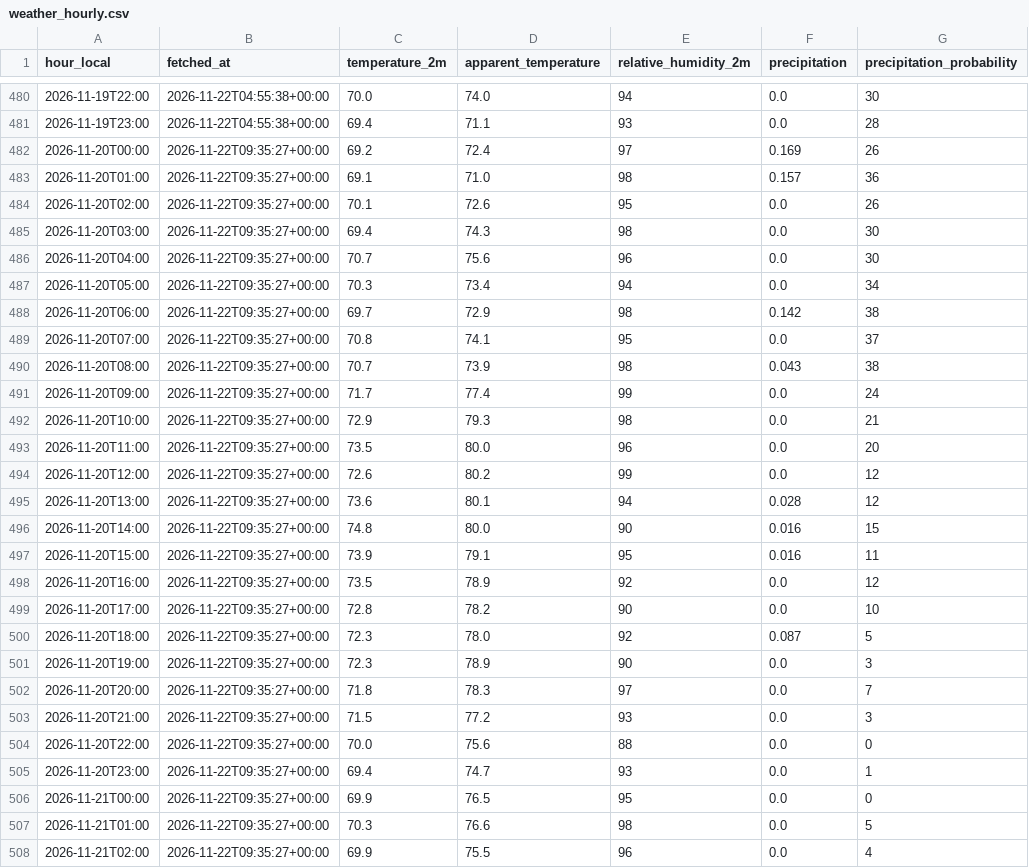
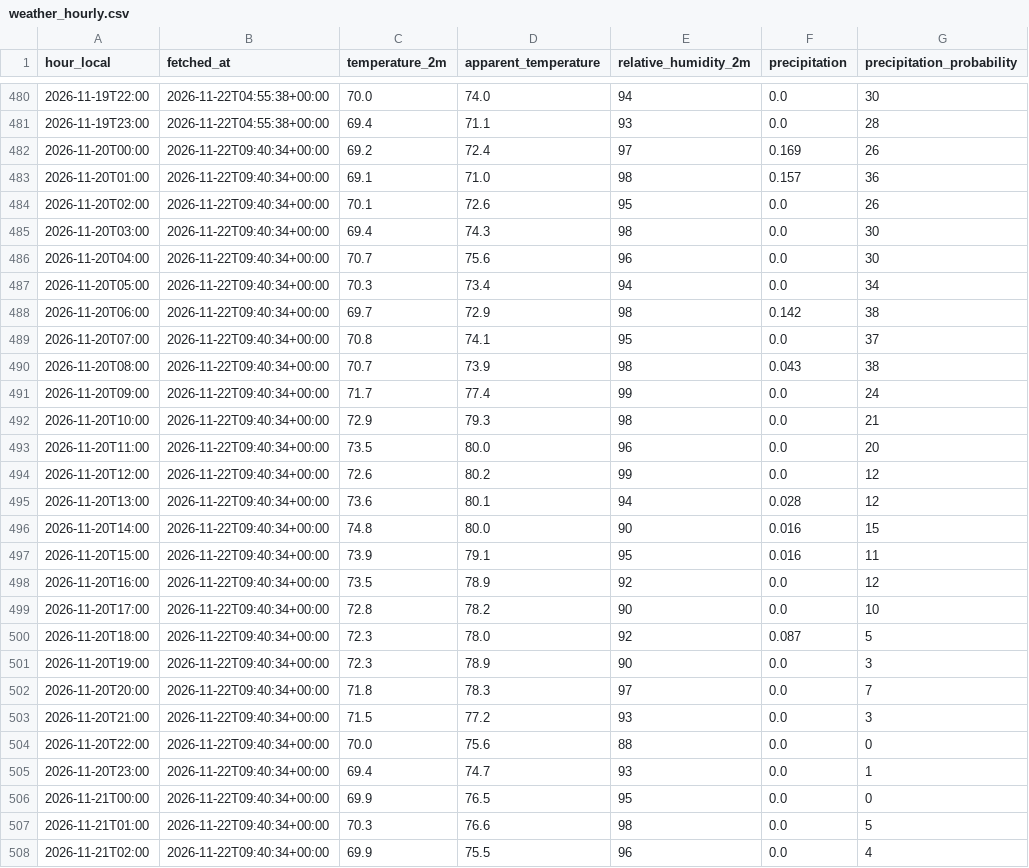
Before and after one commit to swerve357/mk-forecast, a CSV file: data/weather_hourly.csv, drawn as a sheet; only a part is shown, gaps mark what is left out; the diff covers the shown part only; the diff names each change by its address in the sheet, - before the commit and + after, or states it on an @@ line.

Commit message:
data 2026-11-22T09:41:51Z

```diff
--- a/data/weather_hourly.csv
+++ b/data/weather_hourly.csv
-B482:B508 (fetched_at): 2026-11-22T09:35:27+00:00
+B482:B508 (fetched_at): 2026-11-22T09:40:34+00:00
```
Also changed, not shown: 93 edited cells elsewhere in this file, 7 other files.
